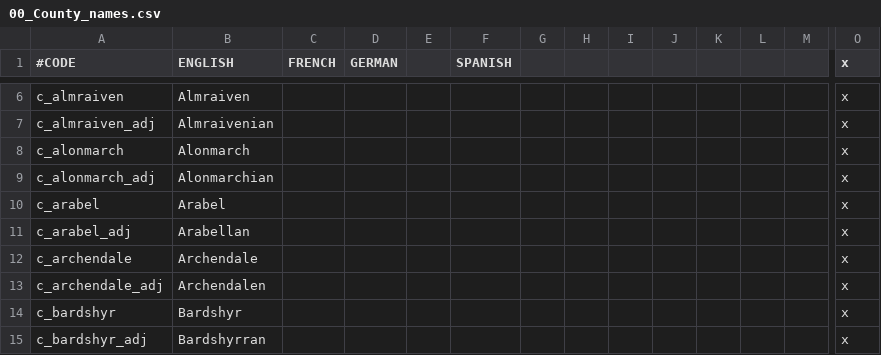
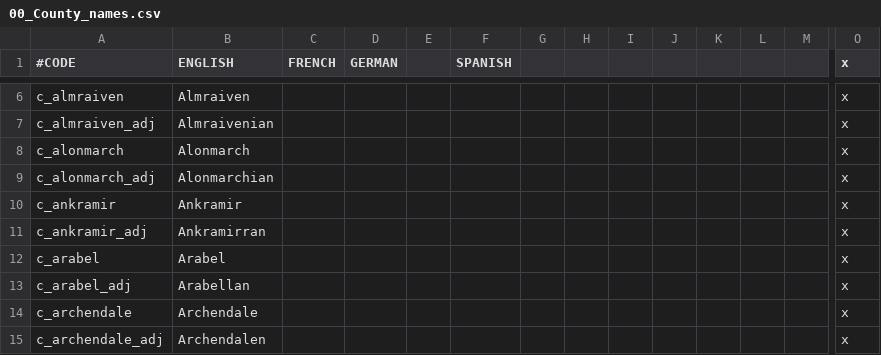
Before and after one commit to chriscohen/ck2-forgottenkings, a CSV file: ForgottenRealms/localisation/00_County_names.csv, drawn as a sheet; only a part is shown, gaps mark what is left out; the shorter side is filled out with more unchanged rows; rows hold the shown columns only; the diff names each change by its address in the sheet, - before the commit and + after, or states it on an @@ line.

Commit message:
Renamed county of Zazesspur to Ankramir

```diff
--- a/ForgottenRealms/localisation/00_County_names.csv
+++ b/ForgottenRealms/localisation/00_County_names.csv
+row 10: c_ankramir | Ankramir |  |  |  |  |  |  |  |  |  |  |  | x
+row 11: c_ankramir_adj | Ankramirran |  |  |  |  |  |  |  |  |  |  |  | x
```
Also changed, not shown: ForgottenRealms/localisation/00_Province_names.csv, 2 other files.
